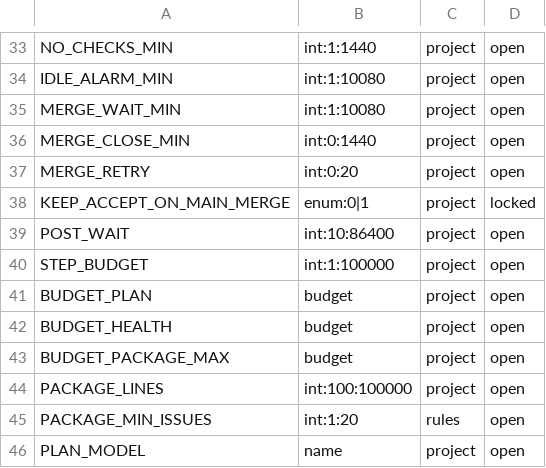
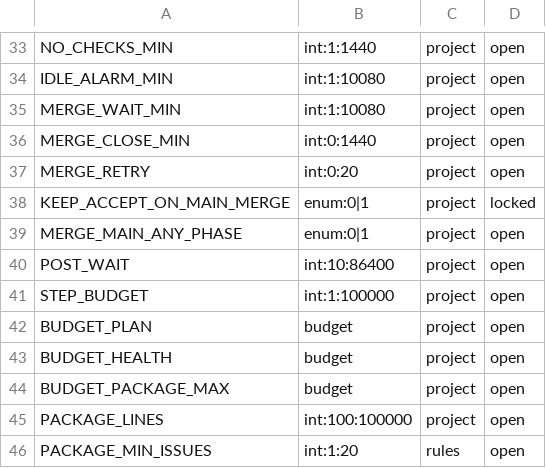
Before and after one commit to glyzer/canccu-dispatcher, a TSV file: lib/canccu-settings.tsv, drawn as a sheet; only a part is shown, gaps mark what is left out; the shorter side is filled out with more unchanged rows.

```diff
--- a/lib/canccu-settings.tsv
+++ b/lib/canccu-settings.tsv
@@ -38,2 +38,3 @@ MERGE_RETRY	int:0:20	project	open
 KEEP_ACCEPT_ON_MAIN_MERGE	enum:0|1	project	locked
+MERGE_MAIN_ANY_PHASE	enum:0|1	project	open
 POST_WAIT	int:10:86400	project	open
```
Also changed, not shown: 4 other files.
